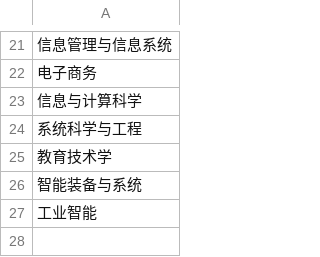
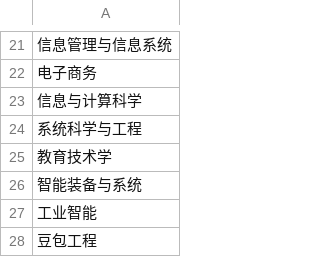
Before and after one commit to Dysnyma/db_sms, a CSV file: data/majors.csv, drawn as a sheet; only a part is shown, gaps mark what is left out; the diff names each change by its address in the sheet, - before the commit and + after, or states it on an @@ line.

Commit message:
chore: 新增豆包工程专业

```diff
--- a/data/majors.csv
+++ b/data/majors.csv
+row 28: 豆包工程
```
